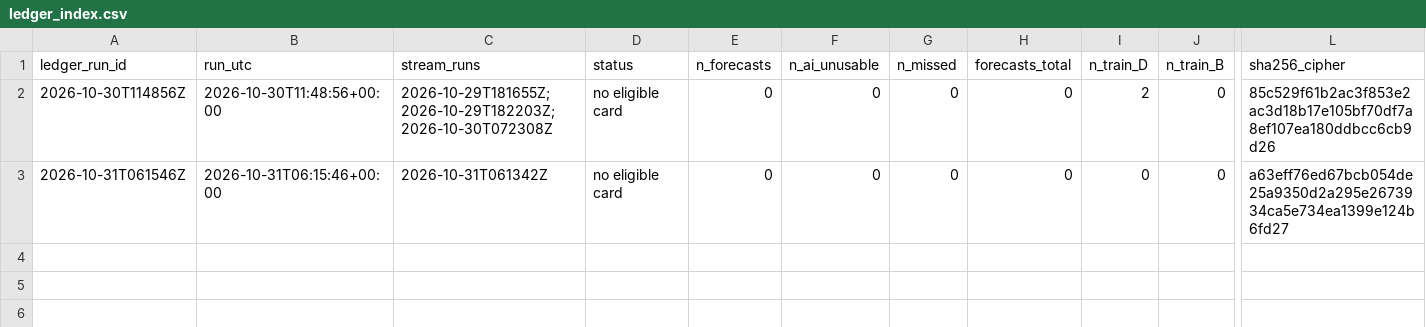
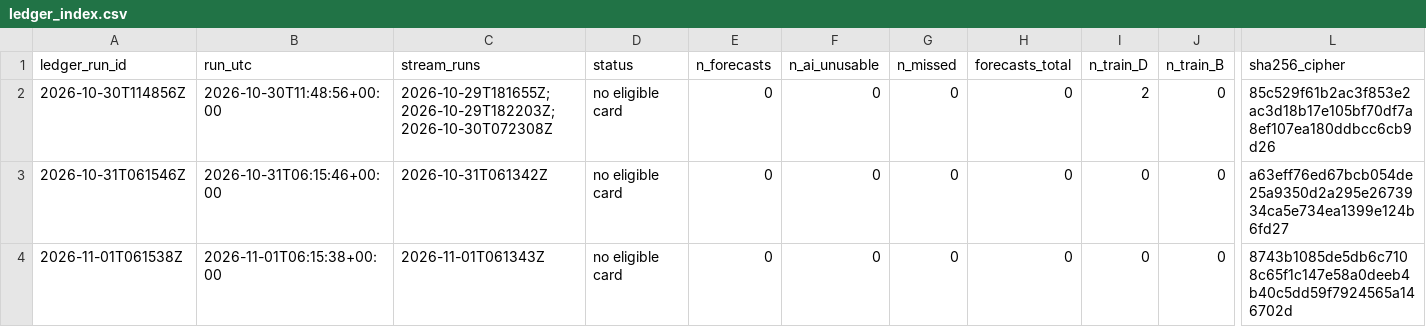
Before and after one commit to avram3scu-art/emo-core-v1, a CSV file: data/selfmodel/ledger_index.csv, drawn as a sheet; only a part is shown, gaps mark what is left out; rows hold the shown columns only; the diff names each change by its address in the sheet, - before the commit and + after, or states it on an @@ line.

```diff
--- a/data/selfmodel/ledger_index.csv
+++ b/data/selfmodel/ledger_index.csv
+row 4: 2026-11-01T061538Z | 2026-11-01T06:15:38+00:00 | 2026-11-01T061343Z | no eligible card | 0 | 0 | 0 | 0 | 0 | 0 | 8743b1085de5db6c7108c65f1c147e58a0deeb4b40c5dd59f7924565a146702d
```
Also changed, not shown: 1 other file.
